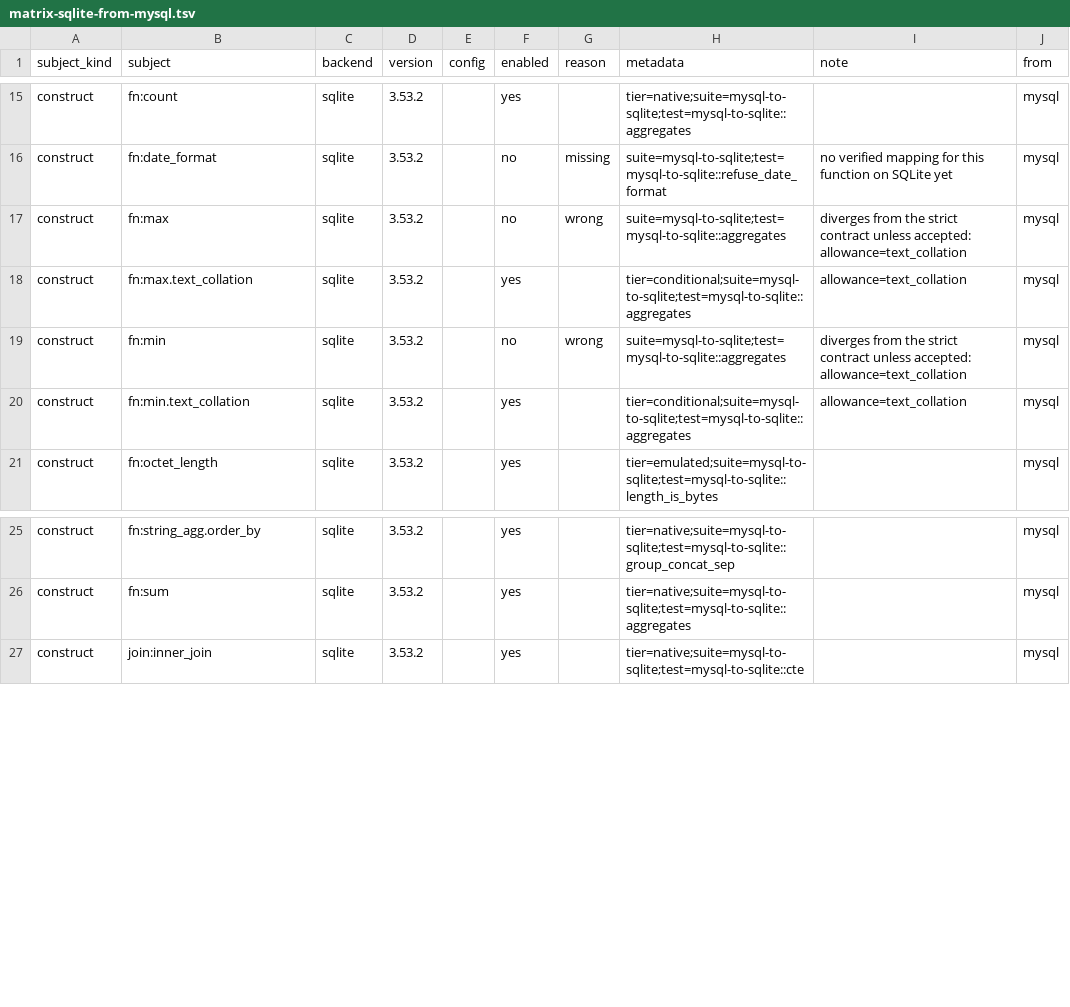
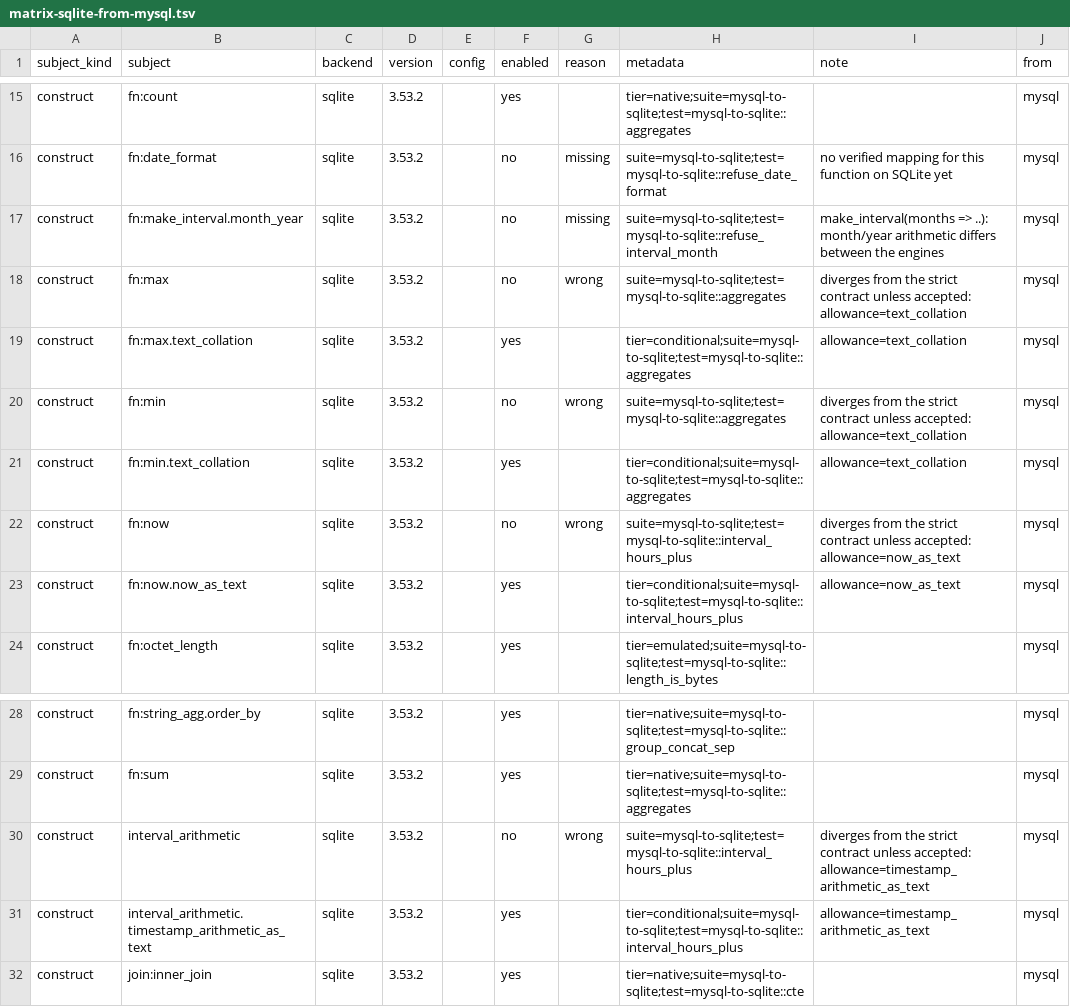
Before and after one commit to ThinkersJournal/unisql, a TSV file: crates/unisql-dialect-sqlite/matrix-sqlite-from-mysql.tsv, drawn as a sheet; only a part is shown, gaps mark what is left out; the diff names each change by its address in the sheet, - before the commit and + after, or states it on an @@ line.

```diff
--- a/crates/unisql-dialect-sqlite/matrix-sqlite-from-mysql.tsv
+++ b/crates/unisql-dialect-sqlite/matrix-sqlite-from-mysql.tsv
+row 17: construct | fn:make_interval.month_year | sqlite | 3.53.2 |  | no | missing | suite=mysql-to-sqlite;test=mysql-to-sqlite::refuse_interval_month | make_interval(months => ..): month/year arithmetic differs between the engines | mysql
+row 22: construct | fn:now | sqlite | 3.53.2 |  | no | wrong | suite=mysql-to-sqlite;test=mysql-to-sqlite::interval_hours_plus | diverges from the strict contract unless accepted: allowance=now_as_text | mysql
+row 23: construct | fn:now.now_as_text | sqlite | 3.53.2 |  | yes |  | tier=conditional;suite=mysql-to-sqlite;test=mysql-to-sqlite::interval_hours_plus | allowance=now_as_text | mysql
+row 30: construct | interval_arithmetic | sqlite | 3.53.2 |  | no | wrong | suite=mysql-to-sqlite;test=mysql-to-sqlite::interval_hours_plus | diverges from the strict contract unless accepted: allowance=timestamp_arithmetic_as_text | mysql
+row 31: construct | interval_arithmetic.timestamp_arithmetic_as_text | sqlite | 3.53.2 |  | yes |  | tier=conditional;suite=mysql-to-sqlite;test=mysql-to-sqlite::interval_hours_plus | allowance=timestamp_arithmetic_as_text | mysql
```
Also changed, not shown: crates/unisql-dialect-mysql/matrix-mariadb-from-postgres.tsv, crates/unisql-dialect-mysql/matrix-mysql-from-postgres.tsv, 25 other files.
